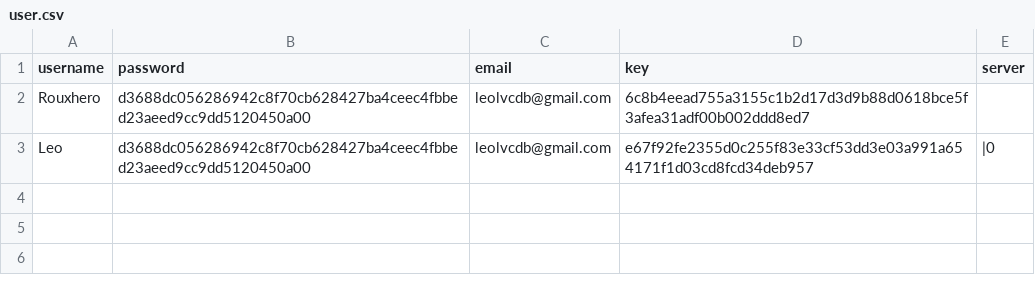
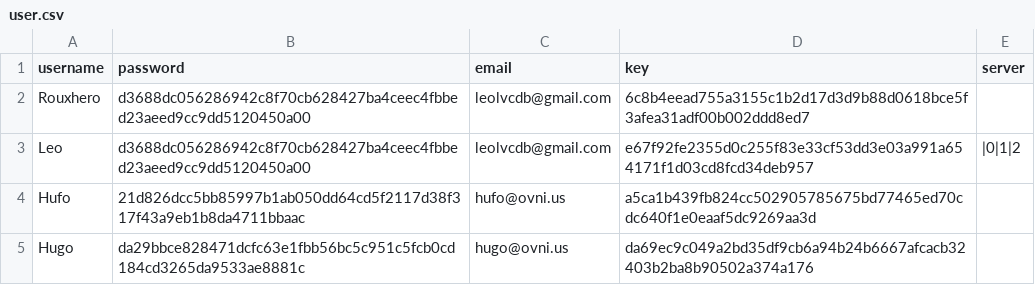
Before and after one commit to Rouxhero/FlopBox_api, a CSV file: src/main/resources/user.csv, drawn as a sheet.

```diff
--- a/src/main/resources/user.csv
+++ b/src/main/resources/user.csv
@@ -2,2 +2,4 @@
 "Rouxhero","d3688dc056286942c8f70cb628427ba4ceec4fbbed23aeed9cc9dd5120450a00","leolvcdb@gmail.com","6c8b4eead755a3155c1b2d17d3d9b88d0618bce5f3afea31adf00b002ddd8ed7",""
-"Leo","d3688dc056286942c8f70cb628427ba4ceec4fbbed23aeed9cc9dd5120450a00","leolvcdb@gmail.com","e67f92fe2355d0c255f83e33cf53dd3e03a991a654171f1d03cd8fcd34deb957","|0"
+"Leo","d3688dc056286942c8f70cb628427ba4ceec4fbbed23aeed9cc9dd5120450a00","leolvcdb@gmail.com","e67f92fe2355d0c255f83e33cf53dd3e03a991a654171f1d03cd8fcd34deb957","|0|1|2"
+Hufo,21d826dcc5bb85997b1ab050dd64cd5f2117d38f317f43a9eb1b8da4711bbaac,hufo@ovni.us,a5ca1b439fb824cc502905785675bd77465ed70cdc640f1e0eaaf5dc9269aa3d,
+Hugo,da29bbce828471dcfc63e1fbb56bc5c951c5fcb0cd184cd3265da9533ae8881c,hugo@ovni.us,da69ec9c049a2bd35df9cb6a94b24b6667afcacb32403b2ba8b90502a374a176,
```
Also changed, not shown: 3 other files.
